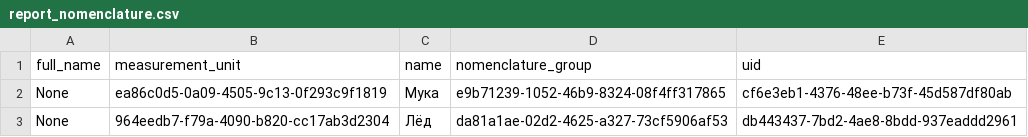
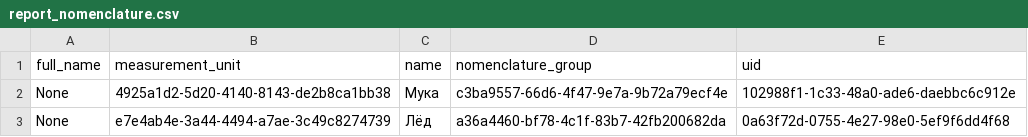
Before and after one commit to vladnov138/business_system, a CSV file: reports/report_nomenclature.csv, drawn as a sheet.

```diff
--- a/reports/report_nomenclature.csv
+++ b/reports/report_nomenclature.csv
@@ -1,3 +1,3 @@
 full_name;measurement_unit;name;nomenclature_group;uid;
-None;ea86c0d5-0a09-4505-9c13-0f293c9f1819;Мука;e9b71239-1052-46b9-8324-08f4ff317865;cf6e3eb1-4376-48ee-b73f-45d587df80ab;
-None;964eedb7-f79a-4090-b820-cc17ab3d2304;Лёд;da81a1ae-02d2-4625-a327-73cf5906af53;db443437-7bd2-4ae8-8bdd-937eaddd2961;
+None;4925a1d2-5d20-4140-8143-de2b8ca1bb38;Мука;c3ba9557-66d6-4f47-9e7a-9b72a79ecf4e;102988f1-1c33-48a0-ade6-daebbc6c912e;
+None;e7e4ab4e-3a44-4494-a7ae-3c49c8274739;Лёд;a36a4460-bf78-4c1f-83b7-42fb200682da;0a63f72d-0755-4e27-98e0-5ef9f6dd4f68;
```
Also changed, not shown: reports/report_measurement_unit.csv, 19 other files.
